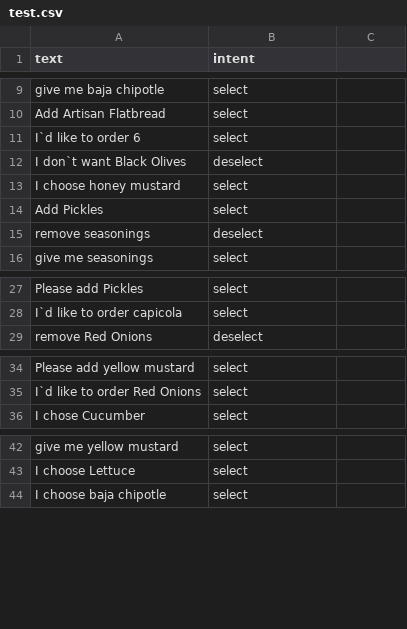
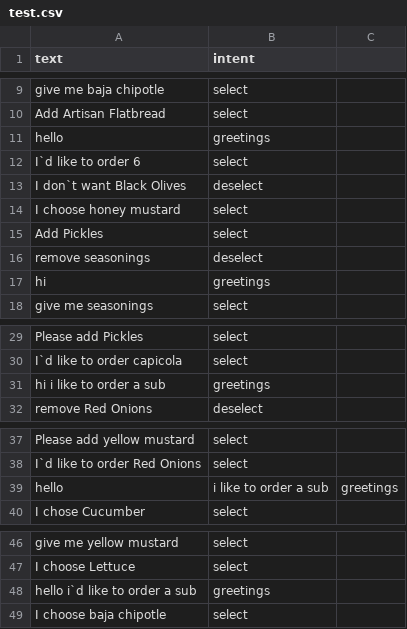
Before and after one commit to nvasu001/CS-733-Voice-Assistant-for-Food-Ordering, a CSV file: test.csv, drawn as a sheet; only a part is shown, gaps mark what is left out; the diff covers the shown part only; the diff names each change by its address in the sheet, - before the commit and + after, or states it on an @@ line.

Commit message:
Update test.csv

```diff
--- a/test.csv
+++ b/test.csv
+row 11: hello | greetings
+row 17: hi | greetings
+row 31: hi i like to order a sub | greetings
+row 39: hello | i like to order a sub | greetings
+row 48: hello i`d like to order a sub | greetings
```
Also changed, not shown: 1 added row elsewhere in this file.
